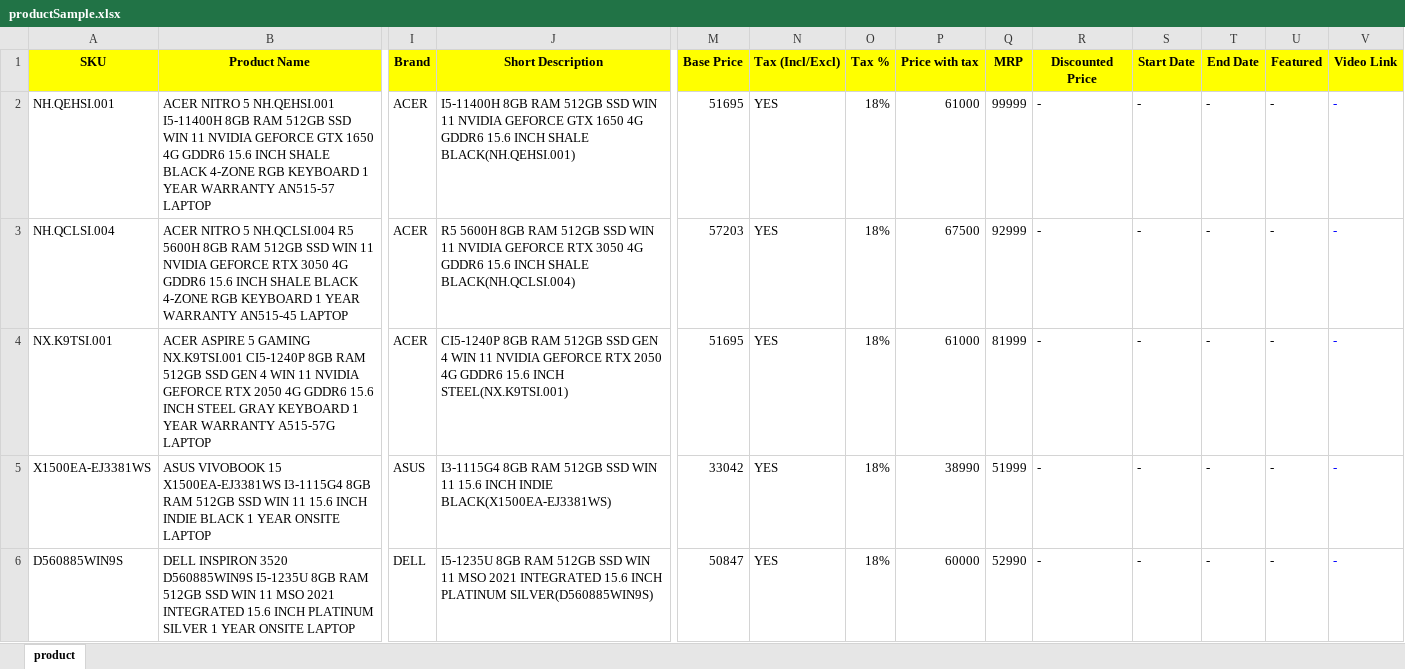
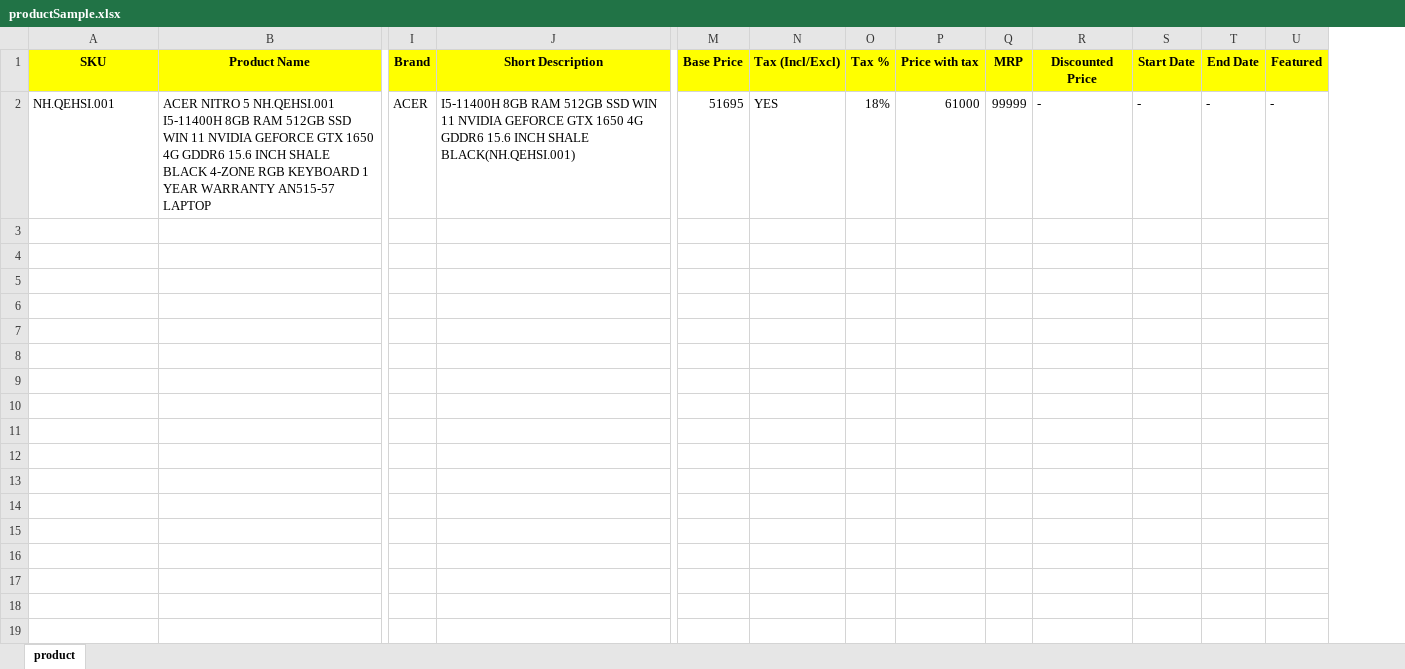
Before and after one commit to duraipixel/gbs, an Excel workbook: public/assets/data/productSample.xlsx, sheet product, drawn as a sheet; only a part is shown, gaps mark what is left out; values as stored, in another font and other column widths than the file's, no borders; rows hold the shown columns only; the diff covers the shown part only; the diff names each change by its address in the sheet, - before the commit and + after, or states it on an @@ line.

```diff
--- a/public/assets/data/productSample.xlsx (sheet product)
+++ b/public/assets/data/productSample.xlsx (sheet product)
-column V (Video Link), row 2: -
-row 3: NH.QCLSI.004 | ACER NITRO 5 NH.QCLSI.004 R5 5600H 8GB RAM 512GB SSD WIN 11 NVIDIA GEFORCE RTX 3050 4G GDDR6 15.6 INCH SHALE BLACK 4-ZONE RGB KEYBOARD 1 YEAR WARRANTY AN515-45 LAPTOP | ACER | R5 5600H 8GB RAM 512GB SSD WIN 11 NVIDIA GEFORCE RTX 3050 4G GDDR6 15.6 INCH SHALE BLACK(NH.QCLSI.004) | 57203 | YES | 18% | 67500 | 92999 | - | - | - | - | -
-row 4: NX.K9TSI.001 | ACER ASPIRE 5 GAMING NX.K9TSI.001 CI5-1240P 8GB RAM 512GB SSD GEN 4 WIN 11 NVIDIA GEFORCE RTX 2050 4G GDDR6 15.6 INCH STEEL GRAY KEYBOARD 1 YEAR WARRANTY A515-57G LAPTOP | ACER | CI5-1240P 8GB RAM 512GB SSD GEN 4 WIN 11 NVIDIA GEFORCE RTX 2050 4G GDDR6 15.6 INCH STEEL(NX.K9TSI.001) | 51695 | YES | 18% | 61000 | 81999 | - | - | - | - | -
-row 5: X1500EA-EJ3381WS | ASUS VIVOBOOK 15 X1500EA-EJ3381WS I3-1115G4 8GB RAM 512GB SSD WIN 11 15.6 INCH INDIE BLACK 1 YEAR ONSITE LAPTOP | ASUS | I3-1115G4 8GB RAM 512GB SSD WIN 11 15.6 INCH INDIE BLACK(X1500EA-EJ3381WS) | 33042 | YES | 18% | 38990 | 51999 | - | - | - | - | -
-row 6: D560885WIN9S | DELL INSPIRON 3520 D560885WIN9S I5-1235U 8GB RAM 512GB SSD WIN 11 MSO 2021 INTEGRATED 15.6 INCH PLATINUM SILVER 1 YEAR ONSITE LAPTOP | DELL | I5-1235U 8GB RAM 512GB SSD WIN 11 MSO 2021 INTEGRATED 15.6 INCH PLATINUM SILVER(D560885WIN9S) | 50847 | YES | 18% | 60000 | 52990 | - | - | - | - | -
```
Also changed, not shown: 37 removed rows elsewhere in this sheet, 5 other files.
